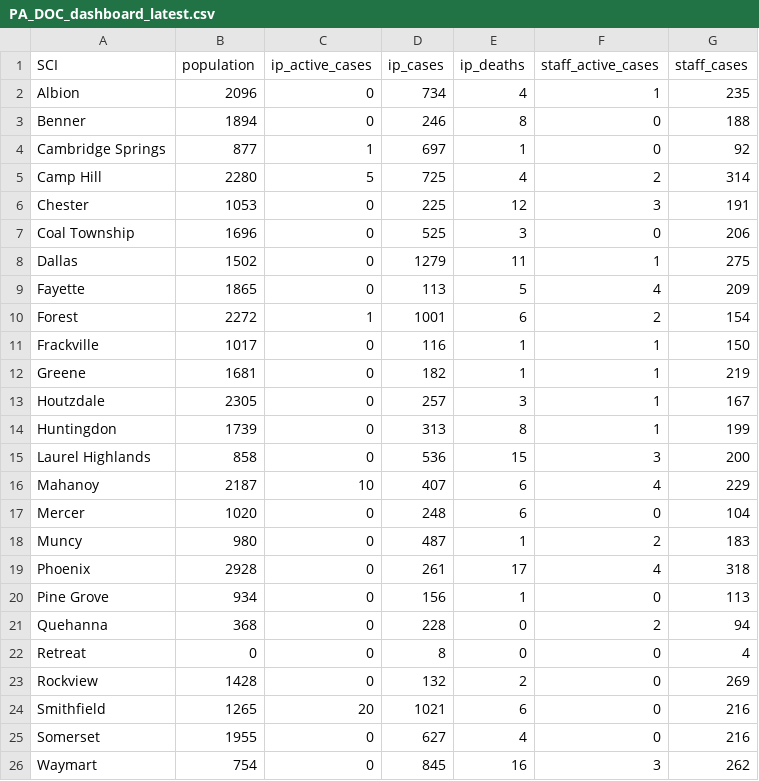
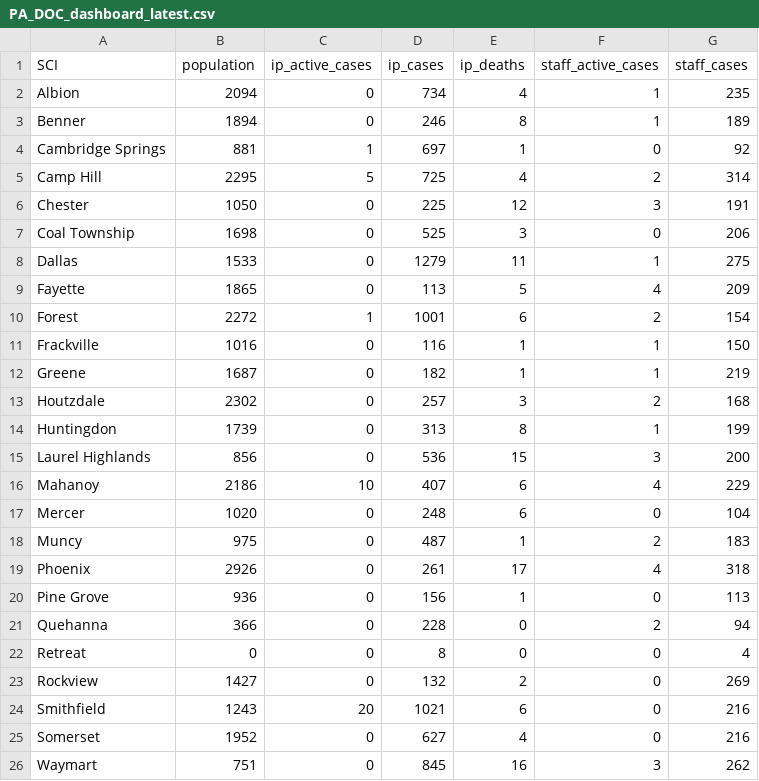
Before and after one commit to jmparelman/PA-SCI_COVID19, a CSV file: data/latest_data/PA_DOC_dashboard_latest.csv, drawn as a sheet.

Commit message:
latest dashboard data

```diff
--- a/data/latest_data/PA_DOC_dashboard_latest.csv
+++ b/data/latest_data/PA_DOC_dashboard_latest.csv
@@ -1,26 +1,26 @@
 SCI,population,ip_active_cases,ip_cases,ip_deaths,staff_active_cases,staff_cases
-Albion,2096,0,734,4,1,235
-Benner,1894,0,246,8,0,188
-Cambridge Springs,877,1,697,1,0,92
-Camp Hill,2280,5,725,4,2,314
-Chester,1053,0,225,12,3,191
-Coal Township,1696,0,525,3,0,206
-Dallas,1502,0,1279,11,1,275
+Albion,2094,0,734,4,1,235
+Benner,1894,0,246,8,1,189
+Cambridge Springs,881,1,697,1,0,92
+Camp Hill,2295,5,725,4,2,314
+Chester,1050,0,225,12,3,191
+Coal Township,1698,0,525,3,0,206
+Dallas,1533,0,1279,11,1,275
 Fayette,1865,0,113,5,4,209
 Forest,2272,1,1001,6,2,154
-Frackville,1017,0,116,1,1,150
-Greene,1681,0,182,1,1,219
-Houtzdale,2305,0,257,3,1,167
+Frackville,1016,0,116,1,1,150
+Greene,1687,0,182,1,1,219
+Houtzdale,2302,0,257,3,2,168
 Huntingdon,1739,0,313,8,1,199
-Laurel Highlands,858,0,536,15,3,200
-Mahanoy,2187,10,407,6,4,229
+Laurel Highlands,856,0,536,15,3,200
+Mahanoy,2186,10,407,6,4,229
 Mercer,1020,0,248,6,0,104
-Muncy,980,0,487,1,2,183
-Phoenix,2928,0,261,17,4,318
-Pine Grove,934,0,156,1,0,113
-Quehanna,368,0,228,0,2,94
+Muncy,975,0,487,1,2,183
+Phoenix,2926,0,261,17,4,318
+Pine Grove,936,0,156,1,0,113
+Quehanna,366,0,228,0,2,94
 Retreat,0,0,8,0,0,4
-Rockview,1428,0,132,2,0,269
-Smithfield,1265,20,1021,6,0,216
-Somerset,1955,0,627,4,0,216
-Waymart,754,0,845,16,3,262
+Rockview,1427,0,132,2,0,269
+Smithfield,1243,20,1021,6,0,216
+Somerset,1952,0,627,4,0,216
+Waymart,751,0,845,16,3,262
```
